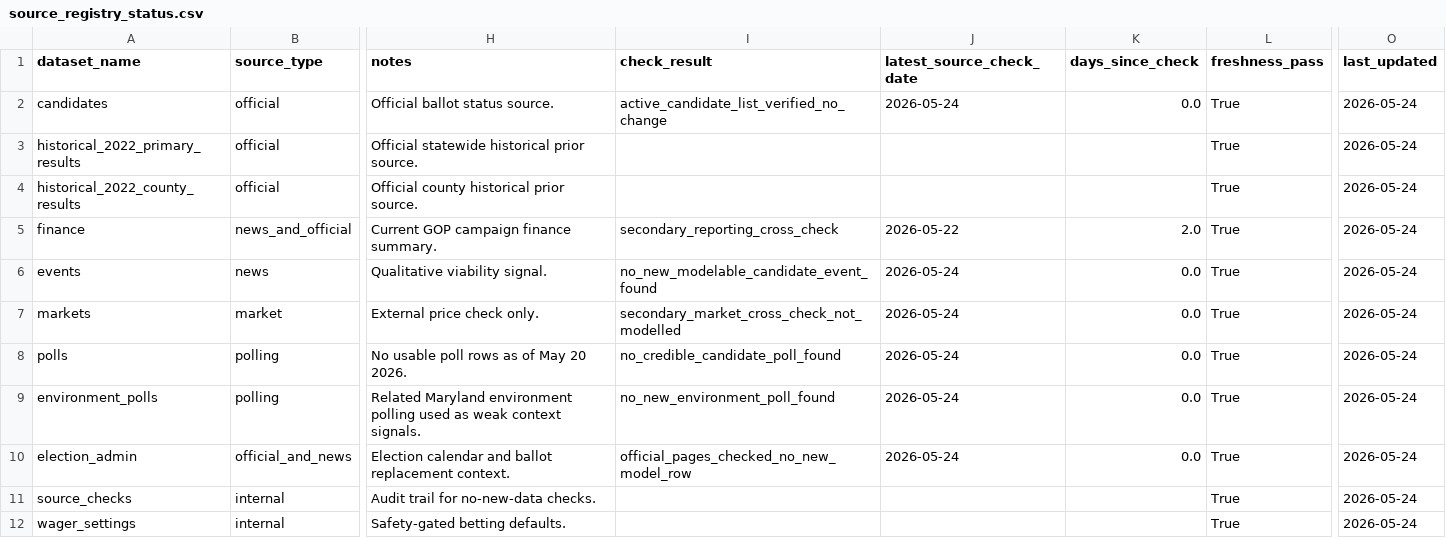
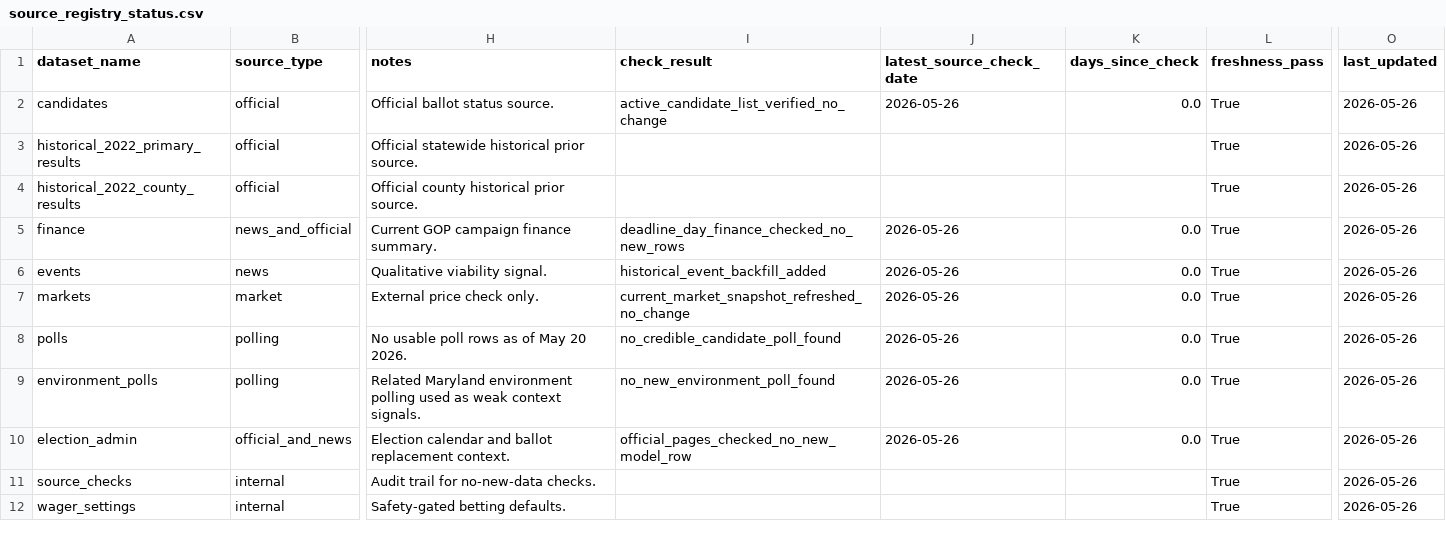
Before and after one commit to snailpop1/2026-Maryland-Governor-Nominee, a CSV file: data/processed/source_registry_status.csv, drawn as a sheet; only a part is shown, gaps mark what is left out; the diff names each change by its address in the sheet, - before the commit and + after, or states it on an @@ line.

```diff
--- a/data/processed/source_registry_status.csv
+++ b/data/processed/source_registry_status.csv
-J2 (latest_source_check_date): 2026-05-24
+J2 (latest_source_check_date): 2026-05-26
-O2:O12 (last_updated): 2026-05-24
+O2:O12 (last_updated): 2026-05-26
-I5 (check_result): secondary_reporting_cross_check
+I5 (check_result): deadline_day_finance_checked_no_new_rows
-J5 (latest_source_check_date): 2026-05-22
+J5 (latest_source_check_date): 2026-05-26
-K5 (days_since_check): 2.0
+K5 (days_since_check): 0.0
-I6 (check_result): no_new_modelable_candidate_event_found
+I6 (check_result): historical_event_backfill_added
-J6:J10 (latest_source_check_date): 2026-05-24
+J6:J10 (latest_source_check_date): 2026-05-26
-I7 (check_result): secondary_market_cross_check_not_modelled
+I7 (check_result): current_market_snapshot_refreshed_no_change
```
Also changed, not shown: data/processed/candidate_forecast.csv, data/processed/election_admin.csv, 34 other files.
